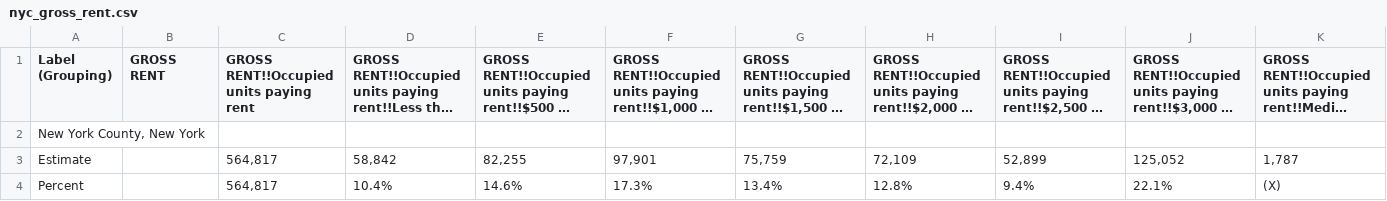
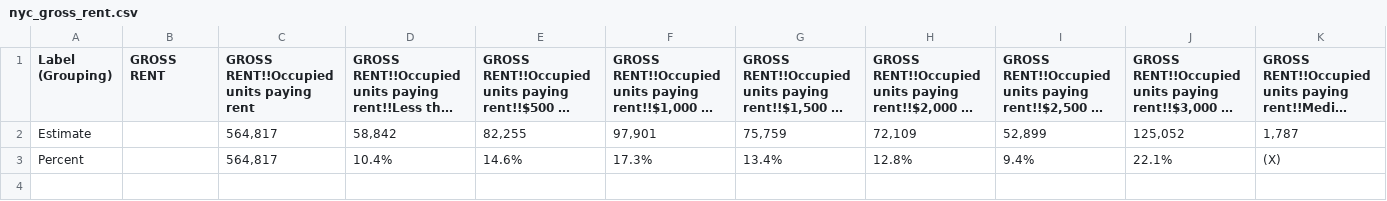
Before and after one commit to maddieemihle/major-city-visualization, a CSV file: data_files/ny_data/nyc_raw_data/nyc_gross_rent.csv, drawn as a sheet; only a part is shown; long unchanged cells end in …; rows hold the shown columns only; the diff names each change by its address in the sheet, - before the commit and + after, or states it on an @@ line.

```diff
--- a/data_files/ny_data/nyc_raw_data/nyc_gross_rent.csv
+++ b/data_files/ny_data/nyc_raw_data/nyc_gross_rent.csv
-row 2: New York County, New York
```
Also changed, not shown: data_files/ny_data/nyc_cleaned_data/cleaned_nyc_rent.csv, 8 other files.
